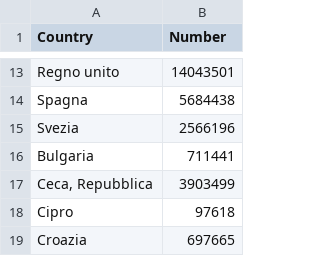
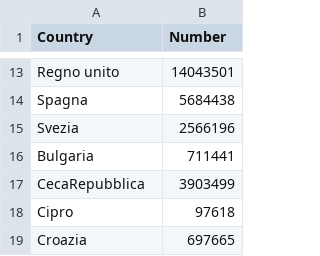
Before and after one commit to unimi-dse/a903d60e, a CSV file: R/Data.csv, drawn as a sheet; only a part is shown, gaps mark what is left out.

Commit message:
Update Data.csv

```diff
--- a/R/Data.csv
+++ b/R/Data.csv
@@ -16,3 +16,3 @@ Country;Number
   Bulgaria;711441
-  Ceca, Repubblica;3903499
+  CecaRepubblica;3903499
   Cipro;97618
```
